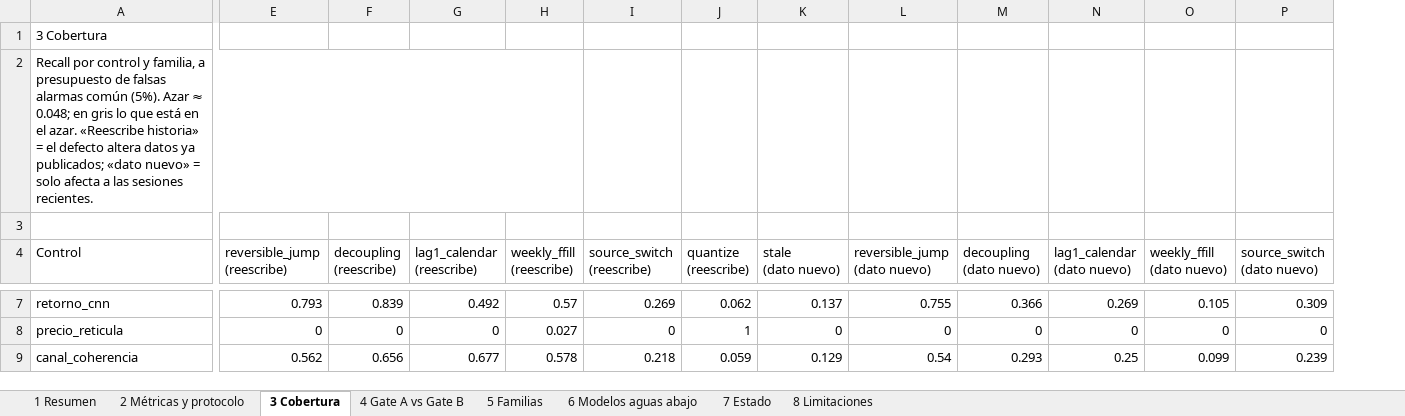
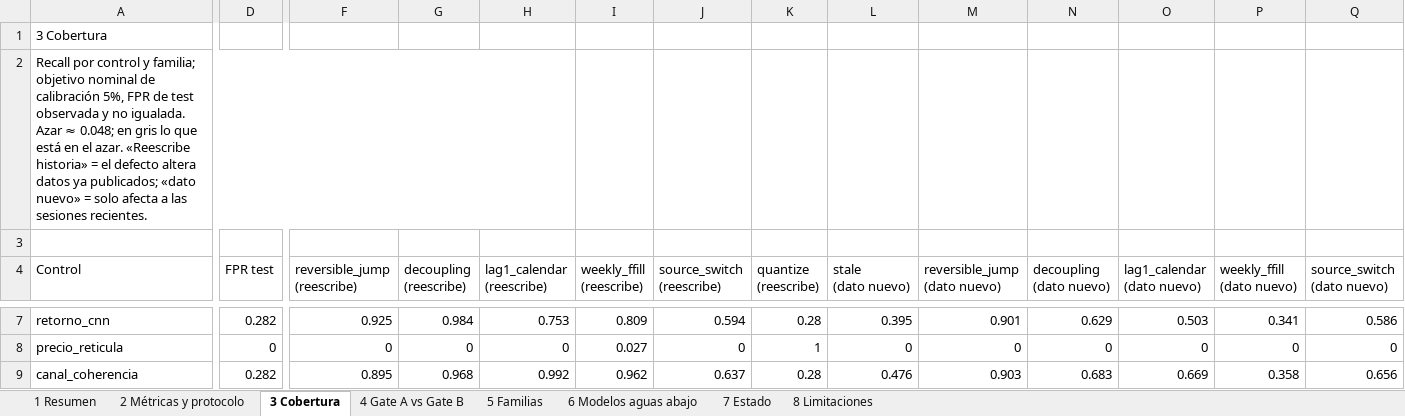
Before and after one commit to WadieIune/brent-capsule, an Excel workbook: results/reports/dq_entregables/resultados_dq.xlsx, sheet 3 Cobertura, drawn as a sheet; only a part is shown, gaps mark what is left out; values as stored, in another font and other column widths than the file's, no cell formats; removed rows and columns are numbered as before the commit, all else as after; the diff covers the shown part only; the diff names each change by its address in the sheet, - before the commit and + after, or states it on an @@ line.

```diff
--- a/results/reports/dq_entregables/resultados_dq.xlsx (sheet 3 Cobertura)
+++ b/results/reports/dq_entregables/resultados_dq.xlsx (sheet 3 Cobertura)
+column D (FPR test), rows 7-9: 0.282 | 0 | 0.282
-A2 (Control): …control y familia, a presupuesto de falsas alarmas común (5%). Azar ≈…
+A2 (Control): …control y familia; objetivo nominal de calibración 5%, FPR de test observada y no igualada. Azar ≈…
-A2:H2 merged
+A2:H2 merged
-F7 (reversible_jump (reescribe)): 0.793
+F7 (reversible_jump (reescribe)): 0.925
-G7 (decoupling (reescribe)): 0.839
+G7 (decoupling (reescribe)): 0.984
-H7 (lag1_calendar (reescribe)): 0.492
+H7 (lag1_calendar (reescribe)): 0.753
-I7 (weekly_ffill (reescribe)): 0.57
+I7 (weekly_ffill (reescribe)): 0.809
-J7 (source_switch (reescribe)): 0.269
+J7 (source_switch (reescribe)): 0.594
-K7 (quantize (reescribe)): 0.062
+K7 (quantize (reescribe)): 0.28
-L7 (stale (dato nuevo)): 0.137
+L7 (stale (dato nuevo)): 0.395
-M7 (reversible_jump (dato nuevo)): 0.755
+M7 (reversible_jump (dato nuevo)): 0.901
-N7 (decoupling (dato nuevo)): 0.366
+N7 (decoupling (dato nuevo)): 0.629
-O7 (lag1_calendar (dato nuevo)): 0.269
+O7 (lag1_calendar (dato nuevo)): 0.503
-P7 (weekly_ffill (dato nuevo)): 0.105
+P7 (weekly_ffill (dato nuevo)): 0.341
-Q7 (source_switch (dato nuevo)): 0.309
+Q7 (source_switch (dato nuevo)): 0.586
-F9 (reversible_jump (reescribe)): 0.562
+F9 (reversible_jump (reescribe)): 0.895
-G9 (decoupling (reescribe)): 0.656
+G9 (decoupling (reescribe)): 0.968
-H9 (lag1_calendar (reescribe)): 0.677
+H9 (lag1_calendar (reescribe)): 0.992
-I9 (weekly_ffill (reescribe)): 0.578
+I9 (weekly_ffill (reescribe)): 0.962
-J9 (source_switch (reescribe)): 0.218
+J9 (source_switch (reescribe)): 0.637
-K9 (quantize (reescribe)): 0.059
+K9 (quantize (reescribe)): 0.28
-L9 (stale (dato nuevo)): 0.129
+L9 (stale (dato nuevo)): 0.476
-M9 (reversible_jump (dato nuevo)): 0.54
+M9 (reversible_jump (dato nuevo)): 0.903
-N9 (decoupling (dato nuevo)): 0.293
+N9 (decoupling (dato nuevo)): 0.683
-O9 (lag1_calendar (dato nuevo)): 0.25
+O9 (lag1_calendar (dato nuevo)): 0.669
-P9 (weekly_ffill (dato nuevo)): 0.099
+P9 (weekly_ffill (dato nuevo)): 0.358
-Q9 (source_switch (dato nuevo)): 0.239
+Q9 (source_switch (dato nuevo)): 0.656
```
Also changed, not shown: 77 edited cells elsewhere in this sheet, sheet 5 Familias, sheet 4 Gate A vs Gate B, sheet 2 Métricas y protocolo, sheet 7 Estado, sheet 1 Resumen, sheet 8 Limitaciones, cell formats, 30 other files.
